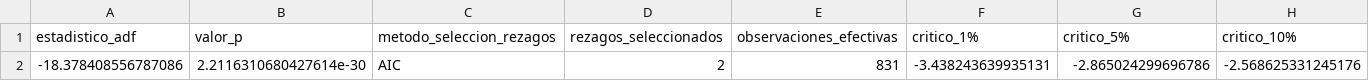
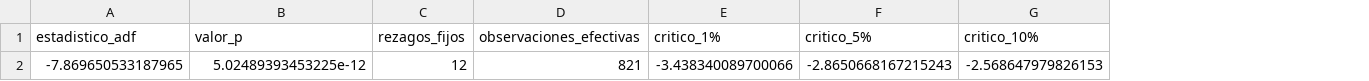
Before and after one commit to rapachong-un/ecopetrol-box-jenkins-2026-2, a CSV file: outputs/prueba_adf.csv, drawn as a sheet; removed rows and columns are numbered as before the commit, all else as after; the diff names each change by its address in the sheet, - before the commit and + after, or states it on an @@ line.

```diff
--- a/outputs/prueba_adf.csv
+++ b/outputs/prueba_adf.csv
-column C (metodo_seleccion_rezagos), empty
-column D (rezagos_seleccionados), empty
+column C (rezagos_fijos), empty
-row 2: -18.378408556787086 | 2.2116310680427614e-30 | AIC | 2 | 831 | -3.438243639935131 | -2.865024299696786 | -2.568625331245176
+row 2: -7.869650533187965 | 5.02489393453225e-12 | 12 | 821 | -3.438340089700066 | -2.8650668167215243 | -2.568647979826153
```
Also changed, not shown: 3 other files.
